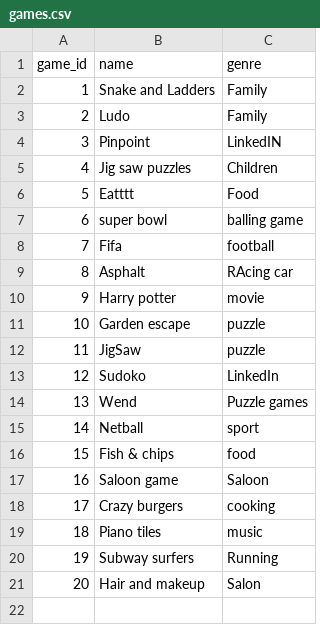
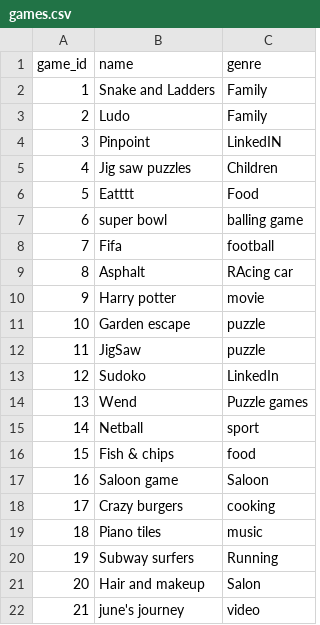
Before and after one commit to methasha20250805/game, a CSV file: games.csv, drawn as a sheet.

Commit message:
adding games

```diff
--- a/games.csv
+++ b/games.csv
@@ -21 +21,2 @@ game_id,name,genre
 20,Hair and makeup,Salon
+21,june's journey,video
```
